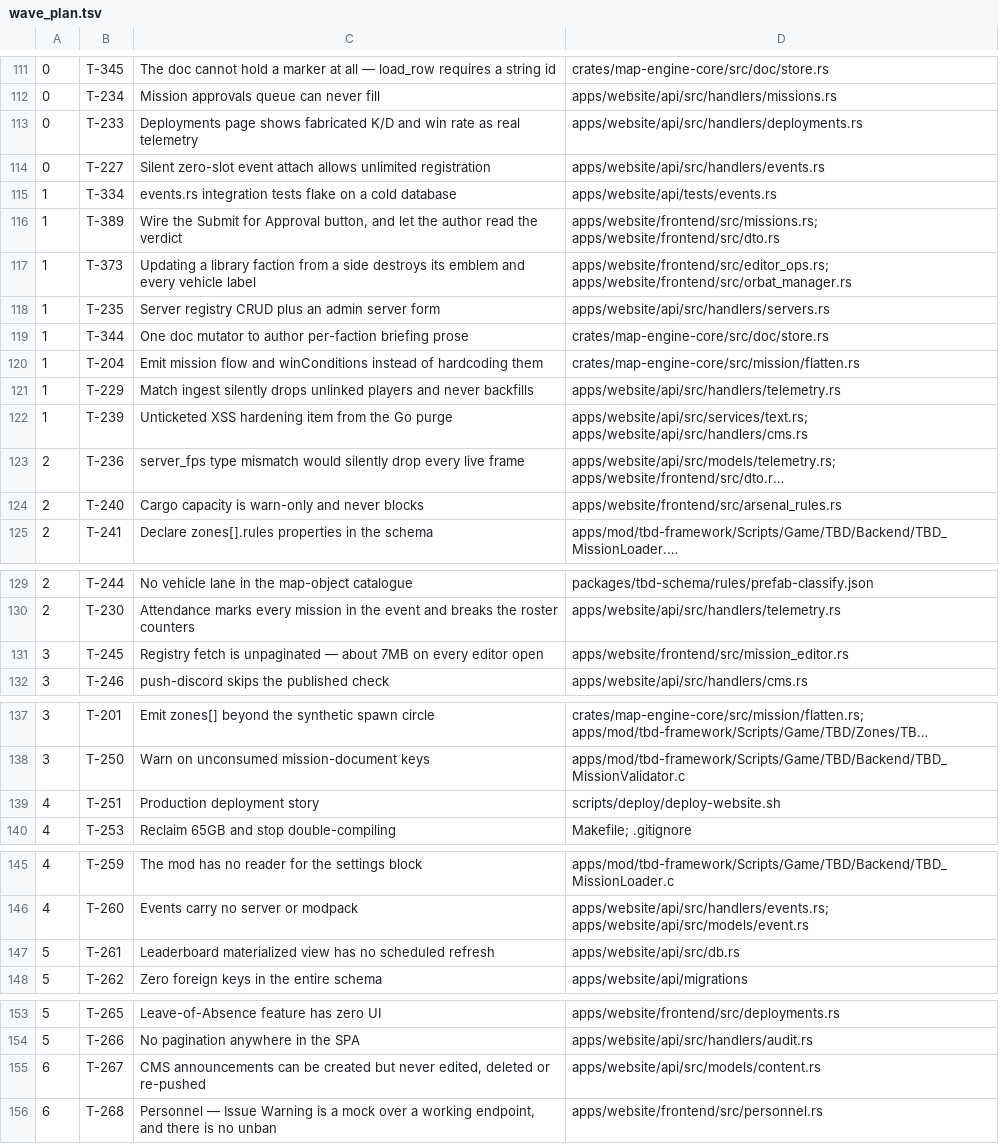
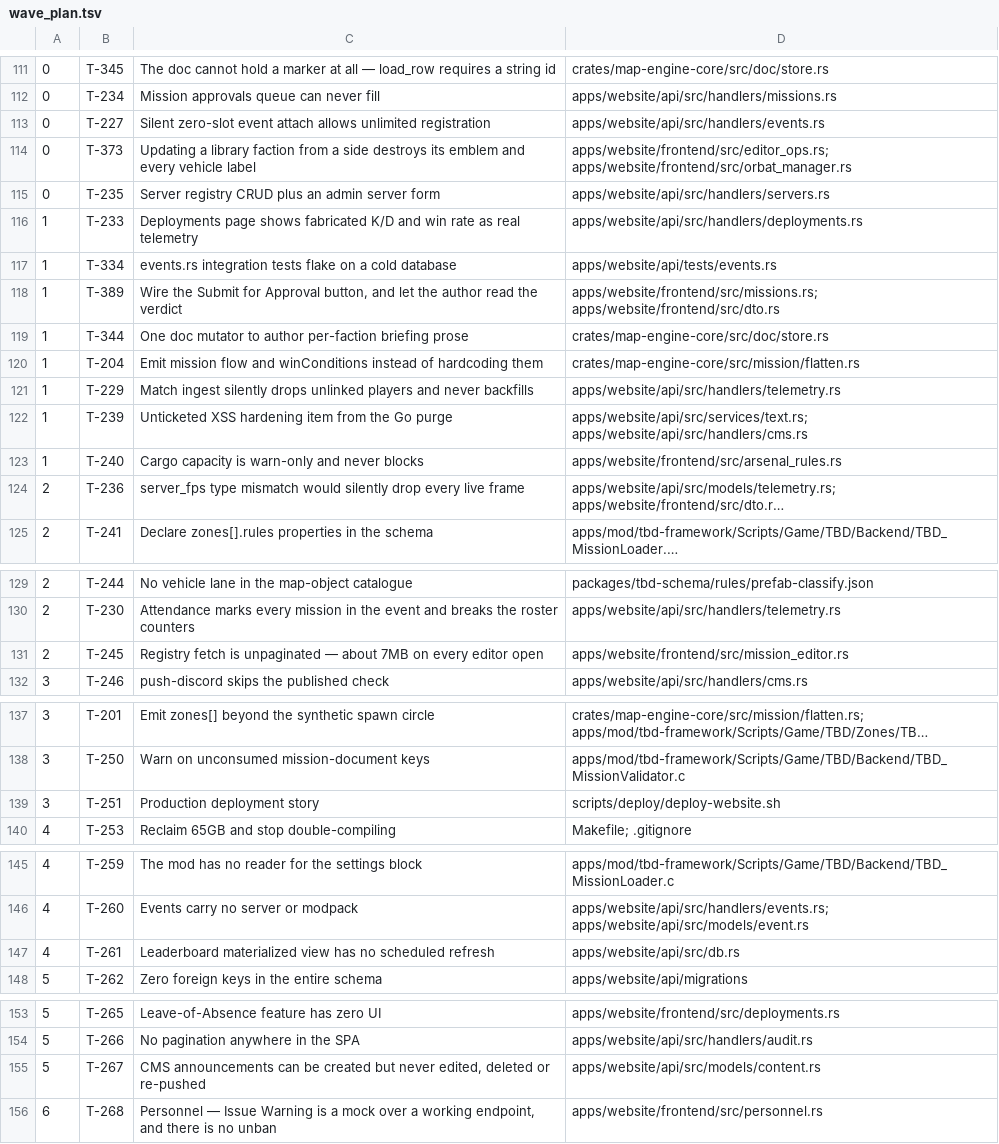
Before and after one commit to darkforce09/TBD-reforger, a TSV file: docs/platform/wave_plan.tsv, drawn as a sheet; only a part is shown, gaps mark what is left out; long unchanged cells end in …; removed rows and columns are numbered as before the commit, all else as after; the diff covers the shown part only; the diff names each change by its address in the sheet, - before the commit and + after, or states it on an @@ line.

Commit message:
T-373 + T-235 shipped; revert T-233; file T-390, the fifth gate defect
T-373 confirmed live data loss, not a latent contract issue: two of the
three real faction rows carry an emblem and all three vehicles are
labelled, and one button press destroyed all of it on a 200. It also
disagreed with my framing and was right — I listed a role losing its
authored loadout as part of the bug; it is not, because loadouts live on the
slot and the Arsenal edits them, so a role returning without one genuinely
has none, and back-filling would make "clear this loadout" impossible
through the only UI that can. Its formulation is worth keeping: preserving
what CAN be authored elsewhere is a different act from preserving what can
never be authored here.

T-235 shipped the CRUD with the app.rs handoff as EXECUTABLE CODE — the two
route lines live in a test that probes first and stops merging once real
registration lands, so the handoff cannot drift from what was verified. It
chose soft delete on measurement (zero foreign keys in the schema, and
ingest UPSERTs a status row with no existence check, so a
deleted-but-running server resurrects an orphan forever) and found something
worse than the ticket guessed: required_modpack_id has no FK, so an unknown
id stored silently and the card just lost its modpack panel.

T-233 REVERTED. Its test fails on a fresh isolated database, so not T-334
contention — test and implementation disagree. Handed back with the
hypothesis below; its API reasoning stands and I want it returned.

T-390 is the fifth instance of one defect in one night, and it is in the
gate I fixed four hours ago: the shared cargo target dir clobbers artifacts
across worktrees, so `gate_test_api` can pass on code it never compiled.
T-235 measured it three ways — another worktree's binary run twice under a
stable hash, target/debug/api changing size with its source unchanged, and a
compile failing against a stale rlib then succeeding on retry with no edit.
wave.sh's own header documents this exact failure for the FRONTEND test step,
which is why that one already has a private target dir. The API step never
got it. It probably explains T-233's phantom 126/0.

```diff
--- a/docs/platform/wave_plan.tsv
+++ b/docs/platform/wave_plan.tsv
-row 113: 0 | T-233 | Deployments page shows fabricated K/D and win rate as real telemetry | apps/website/api/src/handlers/deployments.rs
+row 114: 0 | T-373 | Updating a library faction from a side destroys its emblem and every vehicle label | apps/website/frontend/src/editor_ops.rs; apps/website/frontend/src/orbat_manager.rs
+row 115: 0 | T-235 | Server registry CRUD plus an admin server form | apps/website/api/src/handlers/servers.rs
+row 116: 1 | T-233 | Deployments page shows fabricated K/D and win rate as real telemetry | apps/website/api/src/handlers/deployments.rs
-row 117: 1 | T-373 | Updating a library faction from a side destroys its emblem and every vehicle label | apps/website/frontend/src/editor_ops.rs; apps/website/frontend/src/orbat_manager.rs
-row 118: 1 | T-235 | Server registry CRUD plus an admin server form | apps/website/api/src/handlers/servers.rs
+row 123: 1 | T-240 | Cargo capacity is warn-only and never blocks | apps/website/frontend/src/arsenal_rules.rs
-row 124: 2 | T-240 | Cargo capacity is warn-only and never blocks | apps/website/frontend/src/arsenal_rules.rs
-A131: 3
+A131: 2
-A139: 4
+A139: 3
-A147: 5
+A147: 4
-A155: 6
+A155: 5
```
Also changed, not shown: 4 edited cells elsewhere in this file, 1 other file.
